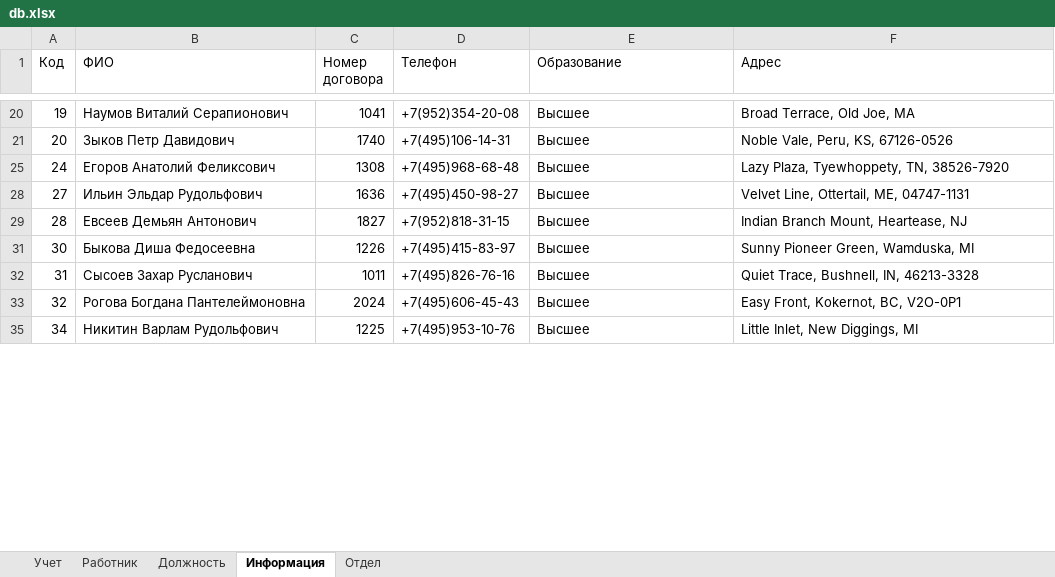
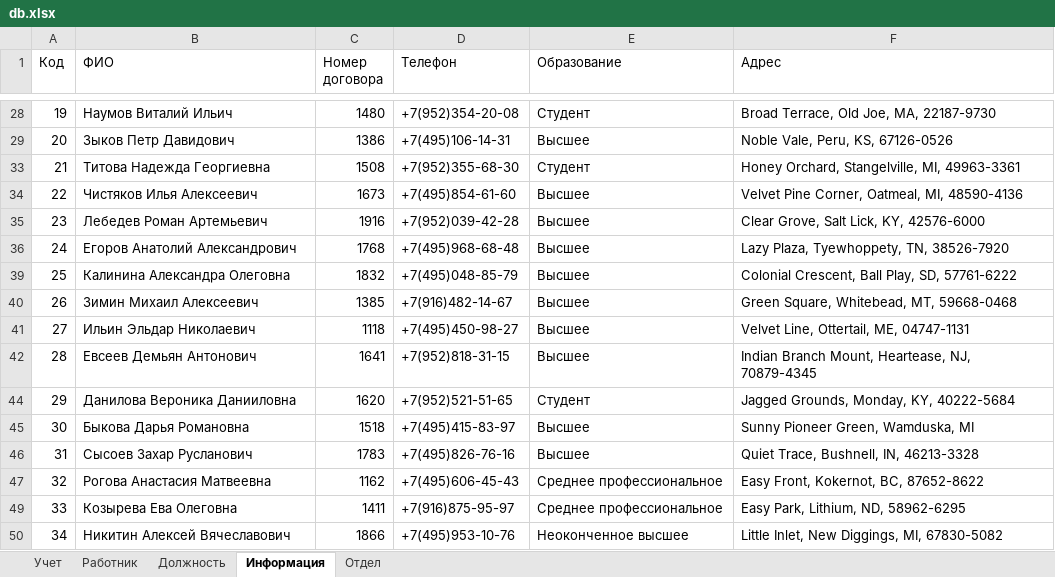
Before and after one commit to KonstantAnxietyTeam/python_project_192, an Excel workbook: Work/Data/db.xlsx, sheet Информация, drawn as a sheet; only a part is shown, gaps mark what is left out; values as stored, in another font and other column widths than the file's, no borders; addresses are those after the commit; the diff covers the shown part only; the diff names each change by its address in the sheet, - before the commit and + after, or states it on an @@ line.

```diff
--- a/Work/Data/db.xlsx (sheet Информация)
+++ b/Work/Data/db.xlsx (sheet Информация)
-B28 (ФИО): Наумов Виталий Серапионович
+B28 (ФИО): Наумов Виталий Ильич
-C28 (Номер договора): 1041
+C28 (Номер договора): 1480
-E28 (Образование): Высшее
+E28 (Образование): Студент
-F28 (Адрес): Broad Terrace, Old Joe, MA
+F28 (Адрес): Broad Terrace, Old Joe, MA, 22187-9730
-C29 (Номер договора): 1740
+C29 (Номер договора): 1386
+row 33: 21 | Титова Надежда Георгиевна | 1508 | +7(952)355-68-30 | Студент | Honey Orchard, Stangelville, MI, 49963-3361
+row 34: 22 | Чистяков Илья Алексеевич | 1673 | +7(495)854-61-60 | Высшее | Velvet Pine Corner, Oatmeal, MI, 48590-4136
+row 35: 23 | Лебедев Роман Артемьевич | 1916 | +7(952)039-42-28 | Высшее | Clear Grove, Salt Lick, KY, 42576-6000
-B36 (ФИО): Егоров Анатолий Феликсович
+B36 (ФИО): Егоров Анатолий Александрович
-C36 (Номер договора): 1308
+C36 (Номер договора): 1768
+row 39: 25 | Калинина Александра Олеговна | 1832 | +7(495)048-85-79 | Высшее | Colonial Crescent, Ball Play, SD, 57761-6222
+row 40: 26 | Зимин Михаил Алексеевич | 1385 | +7(916)482-14-67 | Высшее | Green Square, Whitebead, MT, 59668-0468
-B41 (ФИО): Ильин Эльдар Рудольфович
+B41 (ФИО): Ильин Эльдар Николаевич
-C41 (Номер договора): 1636
+C41 (Номер договора): 1118
-C42 (Номер договора): 1827
+C42 (Номер договора): 1641
-F42 (Адрес): Indian Branch Mount, Heartease, NJ
+F42 (Адрес): Indian Branch Mount, Heartease, NJ, 70879-4345
+row 44: 29 | Данилова Вероника Данииловна | 1620 | +7(952)521-51-65 | Студент | Jagged Grounds, Monday, KY, 40222-5684
-B45 (ФИО): Быкова Диша Федосеевна
+B45 (ФИО): Быкова Дарья Романовна
-C45 (Номер договора): 1226
+C45 (Номер договора): 1518
-C46 (Номер договора): 1011
+C46 (Номер договора): 1783
-B47 (ФИО): Рогова Богдана Пантелеймоновна
+B47 (ФИО): Рогова Анастасия Матвеевна
-C47 (Номер договора): 2024
+C47 (Номер договора): 1162
-E47 (Образование): Высшее
+E47 (Образование): Среднее профессиональное
-F47 (Адрес): Easy Front, Kokernot, BC, V2O-0P1
+F47 (Адрес): Easy Front, Kokernot, BC, 87652-8622
+row 49: 33 | Козырева Ева Олеговна | 1411 | +7(916)875-95-97 | Среднее профессиональное | Easy Park, Lithium, ND, 58962-6295
-B50 (ФИО): Никитин Варлам Рудольфович
+B50 (ФИО): Никитин Алексей Вячеславович
-C50 (Номер договора): 1225
+C50 (Номер договора): 1866
-E50 (Образование): Высшее
+E50 (Образование): Неоконченное высшее
-F50 (Адрес): Little Inlet, New Diggings, MI
+F50 (Адрес): Little Inlet, New Diggings, MI, 67830-5082
```
Also changed, not shown: 17 added rows and 48 edited cells elsewhere in this sheet, sheet Учет, sheet Работник, sheet Должность, hidden cells, 3 other files.
